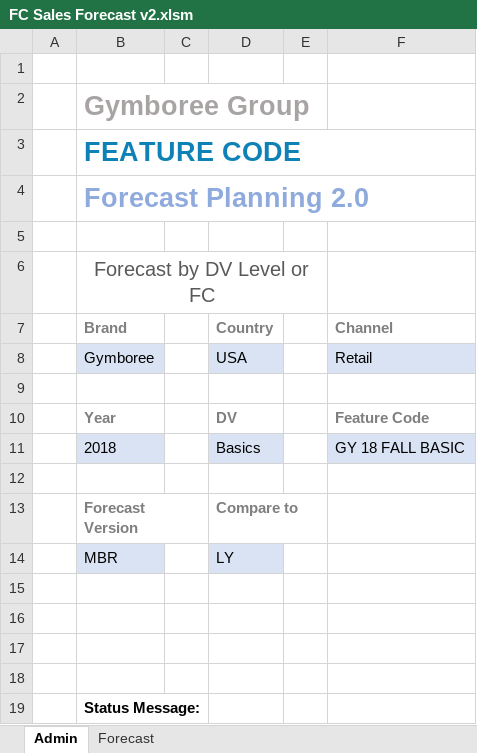
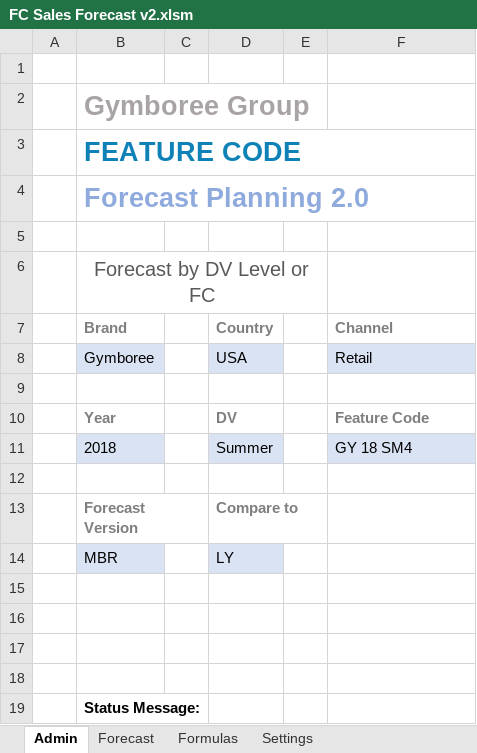
Before and after one commit to marilyncnn/Gym-FCF2, an Excel workbook: excel/FC Sales Forecast v2.xlsm, sheet Admin, drawn as a sheet; values as stored, in another font and other column widths than the file's, no borders; charts and pictures not drawn; removed rows and columns are numbered as before the commit, all else as after; the diff names each change by its address in the sheet, - before the commit and + after, or states it on an @@ line.

```diff
--- a/excel/FC Sales Forecast v2.xlsm (sheet Admin)
+++ b/excel/FC Sales Forecast v2.xlsm (sheet Admin)
@@ sheet tab unhidden: Formulas @@
@@ sheet tab unhidden: Settings @@
-row 11:  | 2018 |  | Basics |  | GY 18 FALL BASIC
+row 11:  | 2018 |  | Summer |  | GY 18 SM4
```
Also changed, not shown: sheet Forecast, formulas that keep their value, hidden cells, charts or pictures, excel/FC reporting v2.xlsm, 5 other files.
